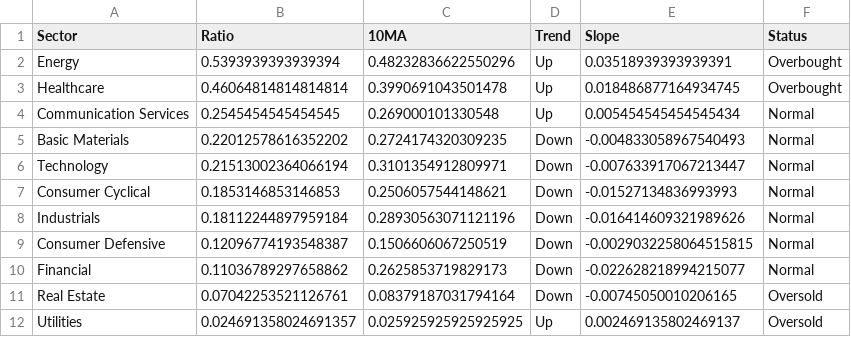
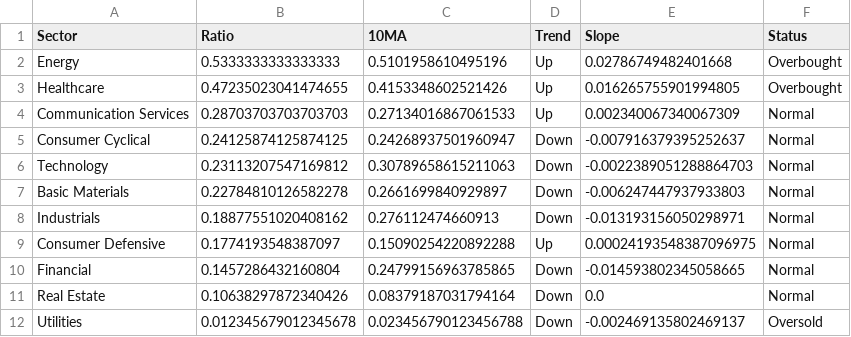
Before and after one commit to sydcurie/uptrend-dashboard, a CSV file: data/sector_summary.csv, drawn as a sheet.

```diff
--- a/data/sector_summary.csv
+++ b/data/sector_summary.csv
@@ -1,12 +1,12 @@
 Sector,Ratio,10MA,Trend,Slope,Status
-Energy,0.5393939393939394,0.48232836622550296,Up,0.03518939393939391,Overbought
-Healthcare,0.46064814814814814,0.3990691043501478,Up,0.018486877164934745,Overbought
-Communication Services,0.2545454545454545,0.269000101330548,Up,0.005454545454545434,Normal
-Basic Materials,0.22012578616352202,0.2724174320309235,Down,-0.004833058967540493,Normal
-Technology,0.21513002364066194,0.3101354912809971,Down,-0.007633917067213447,Normal
-Consumer Cyclical,0.1853146853146853,0.2506057544148621,Down,-0.01527134836993993,Normal
-Industrials,0.18112244897959184,0.28930563071121196,Down,-0.016414609321989626,Normal
-Consumer Defensive,0.12096774193548387,0.1506606067250519,Down,-0.0029032258064515815,Normal
-Financial,0.11036789297658862,0.2625853719829173,Down,-0.022628218994215077,Normal
-Real Estate,0.07042253521126761,0.08379187031794164,Down,-0.00745050010206165,Oversold
-Utilities,0.024691358024691357,0.025925925925925925,Up,0.002469135802469137,Oversold
+Energy,0.5333333333333333,0.5101958610495196,Up,0.02786749482401668,Overbought
+Healthcare,0.47235023041474655,0.4153348602521426,Up,0.016265755901994805,Overbought
+Communication Services,0.28703703703703703,0.27134016867061533,Up,0.002340067340067309,Normal
+Consumer Cyclical,0.24125874125874125,0.24268937501960947,Down,-0.007916379395252637,Normal
+Technology,0.23113207547169812,0.30789658615211063,Down,-0.0022389051288864703,Normal
+Basic Materials,0.22784810126582278,0.2661699840929897,Down,-0.006247447937933803,Normal
+Industrials,0.18877551020408162,0.276112474660913,Down,-0.013193156050298971,Normal
+Consumer Defensive,0.1774193548387097,0.15090254220892288,Up,0.00024193548387096975,Normal
+Financial,0.1457286432160804,0.24799156963785865,Down,-0.014593802345058665,Normal
+Real Estate,0.10638297872340426,0.08379187031794164,Down,0.0,Normal
+Utilities,0.012345679012345678,0.023456790123456788,Down,-0.002469135802469137,Oversold
```
Also changed, not shown: data/industry_summary.csv, data/sector_dispersion.csv, 2 other files.
